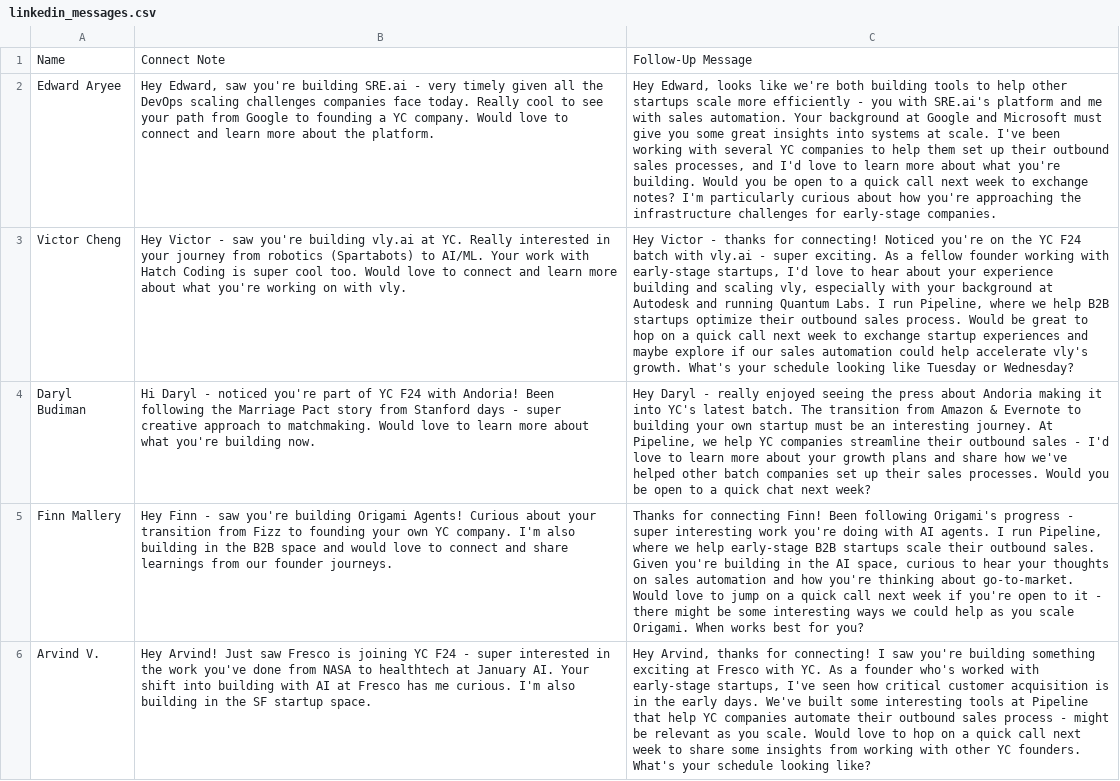
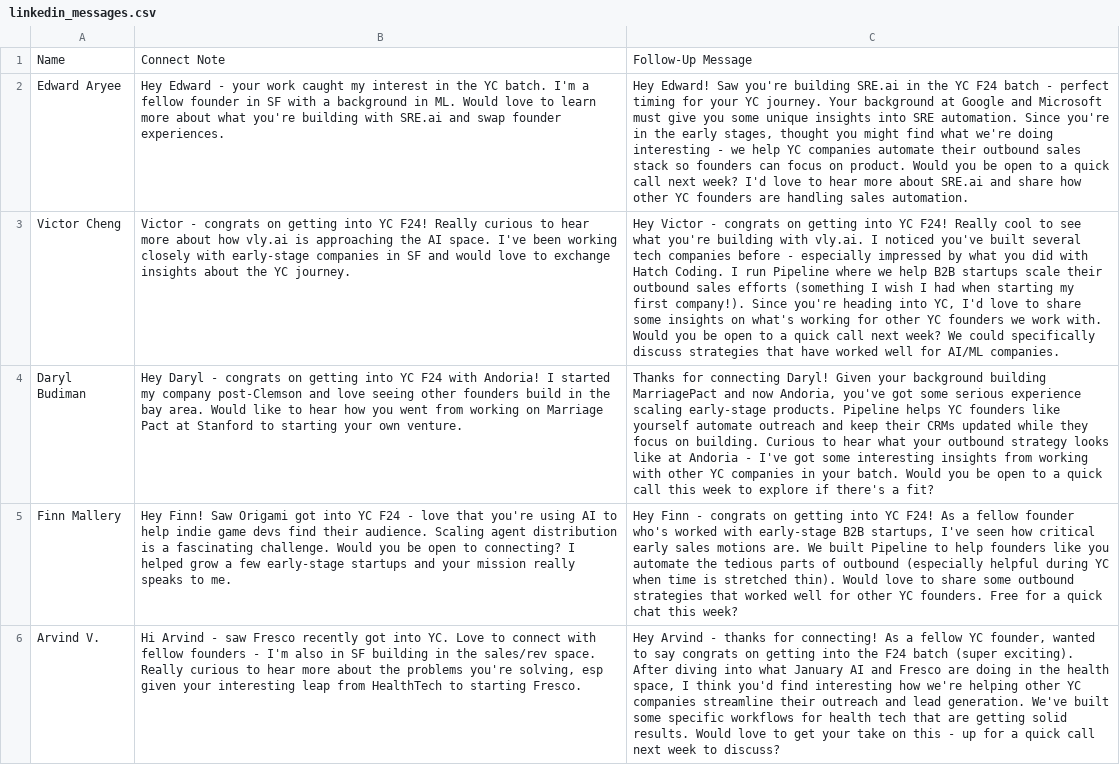
Before and after one commit to Artash-N/CopywritingBackendDemo-Pipeline-Artash, a CSV file: linkedin_messages.csv, drawn as a sheet; only a part is shown; the diff covers the shown part only; the diff names each change by its address in the sheet, - before the commit and + after, or states it on an @@ line.

```diff
--- a/linkedin_messages.csv
+++ b/linkedin_messages.csv
-B2: Hey Edward, saw you're building SRE.ai - very timely given all the DevOps scaling challenges companies face today. Really cool to see your path from Google to founding a YC company. Would love to connect and learn more about the platform.
+B2: Hey Edward - your work caught my interest in the YC batch. I'm a fellow founder in SF with a background in ML. Would love to learn more about what you're building with SRE.ai and swap founder experiences.
-C2: Hey Edward, looks like we're both building tools to help other startups scale more efficiently - you with SRE.ai's platform and me with sales automation. Your background at Google and Microsoft must give you some great insights into systems at scale. I've been working with several YC companies to help them set up their outbound sales processes, and I'd love to learn more about what you're building. Would you be open to a quick call next week to exchange notes? I'm particularly curious about how you're approaching the infrastructure challenges for early-stage companies.
+C2: Hey Edward! Saw you're building SRE.ai in the YC F24 batch - perfect timing for your YC journey. Your background at Google and Microsoft must give you some unique insights into SRE automation. Since you're in the early stages, thought you might find what we're doing interesting - we help YC companies automate their outbound sales stack so founders can focus on product. Would you be open to a quick call next week? I'd love to hear more about SRE.ai and share how other YC founders are handling sales automation.
-B3: Hey Victor - saw you're building vly.ai at YC. Really interested in your journey from robotics (Spartabots) to AI/ML. Your work with Hatch Coding is super cool too. Would love to connect and learn more about what you're working on with vly.
+B3: Victor - congrats on getting into YC F24! Really curious to hear more about how vly.ai is approaching the AI space. I've been working closely with early-stage companies in SF and would love to exchange insights about the YC journey.
-C3: …Victor - thanks for connecting! Noticed you're on the YC F24 batch with vly.ai - super exciting. As a fellow founder working with early-stage startups, I'd love to hear about your experience building and scaling vly, especially with your background at Autodesk and running Quantum Labs. I run Pipeline, where we help B2B startups optimize their outbound sales process. Would be great to hop on a quick call next week to exchange startup experiences and maybe explore if our sales automation could help accelerate vly's growth. What's your schedule looking like Tuesday or Wednesday?
+C3: …Victor - congrats on getting into YC F24! Really cool to see what you're building with vly.ai. I noticed you've built several tech companies before - especially impressed by what you did with Hatch Coding. I run Pipeline where we help B2B startups scale their outbound sales efforts (something I wish I had when starting my first company!). Since you're heading into YC, I'd love to share some insights on what's working for other YC founders we work with. Would you be open to a quick call next week? We could specifically discuss strategies that have worked well for AI/ML companies.
-B4: Hi Daryl - noticed you're part of YC F24 with Andoria! Been following the Marriage Pact story from Stanford days - super creative approach to matchmaking. Would love to learn more about what you're building now.
+B4: Hey Daryl - congrats on getting into YC F24 with Andoria! I started my company post-Clemson and love seeing other founders build in the bay area. Would like to hear how you went from working on Marriage Pact at Stanford to starting your own venture.
-C4: Hey Daryl - really enjoyed seeing the press about Andoria making it into YC's latest batch. The transition from Amazon & Evernote to building your own startup must be an interesting journey. At Pipeline, we help YC companies streamline their outbound sales - I'd love to learn more about your growth plans and share how we've helped other batch companies set up their sales processes. Would you be open to a quick chat next week?
+C4: Thanks for connecting Daryl! Given your background building MarriagePact and now Andoria, you've got some serious experience scaling early-stage products. Pipeline helps YC founders like yourself automate outreach and keep their CRMs updated while they focus on building. Curious to hear what your outbound strategy looks like at Andoria - I've got some interesting insights from working with other YC companies in your batch. Would you be open to a quick call this week to explore if there's a fit?
-B5: Hey Finn - saw you're building Origami Agents! Curious about your transition from Fizz to founding your own YC company. I'm also building in the B2B space and would love to connect and share learnings from our founder journeys.
+B5: Hey Finn! Saw Origami got into YC F24 - love that you're using AI to help indie game devs find their audience. Scaling agent distribution is a fascinating challenge. Would you be open to connecting? I helped grow a few early-stage startups and your mission really speaks to me.
-C5: Thanks for connecting Finn! Been following Origami's progress - super interesting work you're doing with AI agents. I run Pipeline, where we help early-stage B2B startups scale their outbound sales. Given you're building in the AI space, curious to hear your thoughts on sales automation and how you're thinking about go-to-market. Would love to jump on a quick call next week if you're open to it - there might be some interesting ways we could help as you scale Origami. When works best for you?
+C5: Hey Finn - congrats on getting into YC F24! As a fellow founder who's worked with early-stage B2B startups, I've seen how critical early sales motions are. We built Pipeline to help founders like you automate the tedious parts of outbound (especially helpful during YC when time is stretched thin). Would love to share some outbound strategies that worked well for other YC founders. Free for a quick chat this week?
-B6: Hey Arvind! Just saw Fresco is joining YC F24 - super interested in the work you've done from NASA to healthtech at January AI. Your shift into building with AI at Fresco has me curious. I'm also building in the SF startup space.
+B6: Hi Arvind - saw Fresco recently got into YC. Love to connect with fellow founders - I'm also in SF building in the sales/rev space. Really curious to hear more about the problems you're solving, esp given your interesting leap from HealthTech to starting Fresco.
-C6: Hey Arvind, thanks for connecting! I saw you're building something exciting at Fresco with YC. As a founder who's worked with early-stage startups, I've seen how critical customer acquisition is in the early days. We've built some interesting tools at Pipeline that help YC companies automate their outbound sales process - might be relevant as you scale. Would love to hop on a quick call next week to share some insights from working with other YC founders. What's your schedule looking like?
+C6: Hey Arvind - thanks for connecting! As a fellow YC founder, wanted to say congrats on getting into the F24 batch (super exciting). After diving into what January AI and Fresco are doing in the health space, I think you'd find interesting how we're helping other YC companies streamline their outreach and lead generation. We've built some specific workflows for health tech that are getting solid results. Would love to get your take on this - up for a quick call next week to discuss?
```
Also changed, not shown: 10 edited cells elsewhere in this file, 2 other files.
